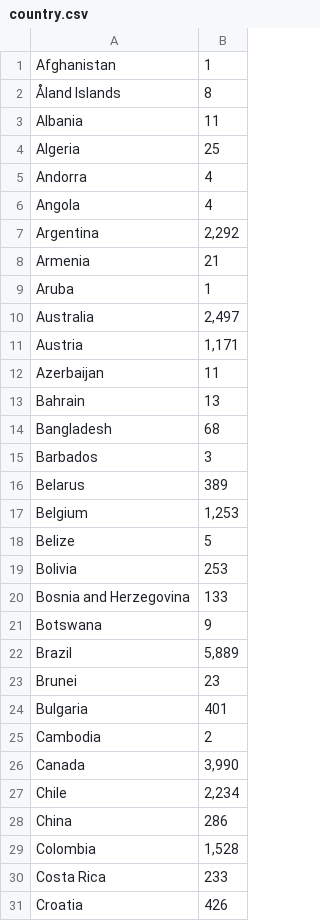
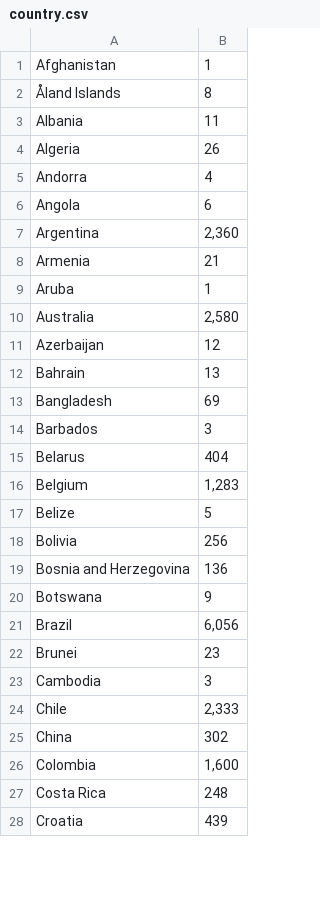
Before and after one commit to rzhou10/Metal-Archives-Band-Count, a CSV file: csv/country.csv, drawn as a sheet; only a part is shown; the diff covers the shown part only.

```diff
--- a/csv/country.csv
+++ b/csv/country.csv
@@ -3,29 +3,26 @@ Afghanistan,1
 Albania,11
-Algeria,25
+Algeria,26
 Andorra,4
-Angola,4
-Argentina,"2,292"
+Angola,6
+Argentina,"2,360"
 Armenia,21
 Aruba,1
-Australia,"2,497"
-Austria,"1,171"
-Azerbaijan,11
+Australia,"2,580"
+Azerbaijan,12
 Bahrain,13
-Bangladesh,68
+Bangladesh,69
 Barbados,3
-Belarus,389
-Belgium,"1,253"
+Belarus,404
+Belgium,"1,283"
 Belize,5
-Bolivia,253
-Bosnia and Herzegovina,133
+Bolivia,256
+Bosnia and Herzegovina,136
 Botswana,9
-Brazil,"5,889"
+Brazil,"6,056"
 Brunei,23
-Bulgaria,401
-Cambodia,2
-Canada,"3,990"
-Chile,"2,234"
-China,286
-Colombia,"1,528"
-Costa Rica,233
-Croatia,426
+Cambodia,3
+Chile,"2,333"
+China,302
+Colombia,"1,600"
+Costa Rica,248
+Croatia,439
```
Also changed, not shown: 6 removed rows and 80 edited cells elsewhere in this file, 5 other files.
